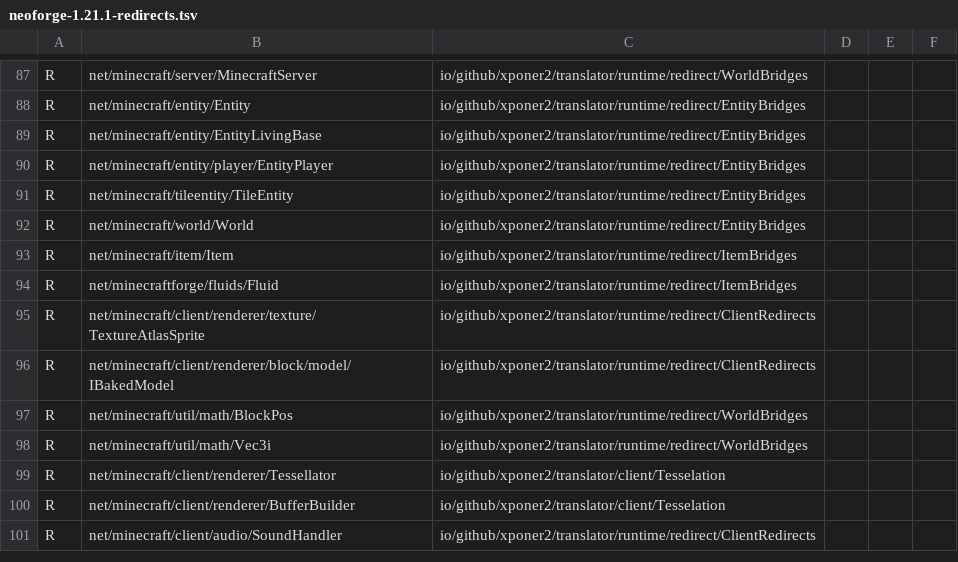
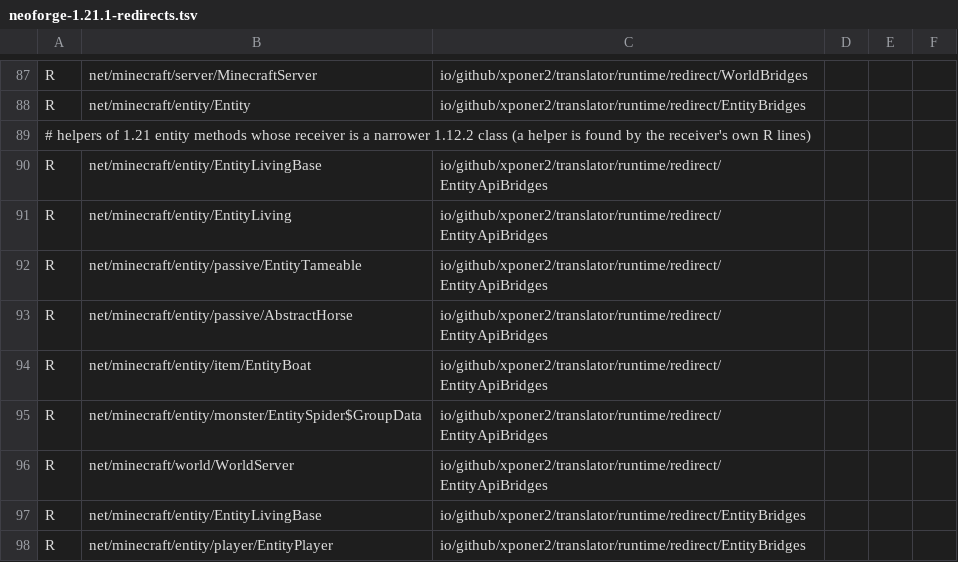
Before and after one commit to Xponer2/translator, a TSV file: src/main/resources/assets/translator/runtime/neoforge-1.21.1-redirects.tsv, drawn as a sheet; only a part is shown, gaps mark what is left out; the shorter side is filled out with more unchanged rows; the diff names each change by its address in the sheet, - before the commit and + after, or states it on an @@ line.

```diff
--- a/src/main/resources/assets/translator/runtime/neoforge-1.21.1-redirects.tsv
+++ b/src/main/resources/assets/translator/runtime/neoforge-1.21.1-redirects.tsv
+row 89: # helpers of 1.21 entity methods whose receiver is a narrower 1.12.2 class (a helper is found by the receiver's own R lines)
+row 90: R | net/minecraft/entity/EntityLivingBase | io/github/xponer2/translator/runtime/redirect/EntityApiBridges
+row 91: R | net/minecraft/entity/EntityLiving | io/github/xponer2/translator/runtime/redirect/EntityApiBridges
+row 92: R | net/minecraft/entity/passive/EntityTameable | io/github/xponer2/translator/runtime/redirect/EntityApiBridges
+row 93: R | net/minecraft/entity/passive/AbstractHorse | io/github/xponer2/translator/runtime/redirect/EntityApiBridges
+row 94: R | net/minecraft/entity/item/EntityBoat | io/github/xponer2/translator/runtime/redirect/EntityApiBridges
+row 95: R | net/minecraft/entity/monster/EntitySpider$GroupData | io/github/xponer2/translator/runtime/redirect/EntityApiBridges
+row 96: R | net/minecraft/world/WorldServer | io/github/xponer2/translator/runtime/redirect/EntityApiBridges
```
